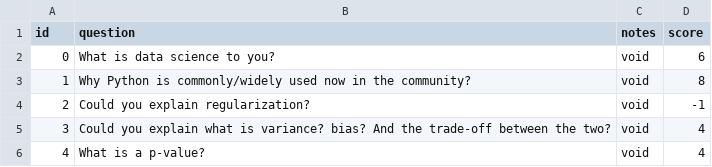
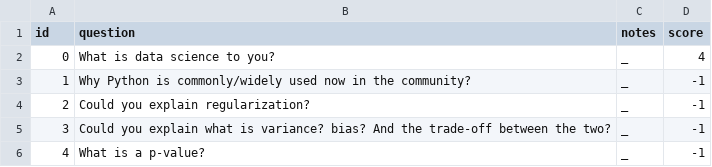
Before and after one commit to m-letourneur/selfl, a CSV file: data/question_db.csv, drawn as a sheet.

```diff
--- a/data/question_db.csv
+++ b/data/question_db.csv
@@ -1,6 +1,6 @@
 id,question,notes,score
-0,What is data science to you?,void,6
-1,Why Python is commonly/widely used now in the community?,void,8
-2,Could you explain regularization?,void,-1
-3,Could you explain what is variance? bias? And the trade-off between the two?,void,4
-4,What is a p-value?,void,4
+0,What is data science to you?,_                                       ,4
+1,Why Python is commonly/widely used now in the community?,_,-1
+2,Could you explain regularization?,_,-1
+3,Could you explain what is variance? bias? And the trade-off between the two?,_,-1
+4,What is a p-value?,_,-1
```
Also changed, not shown: 12 other files.
